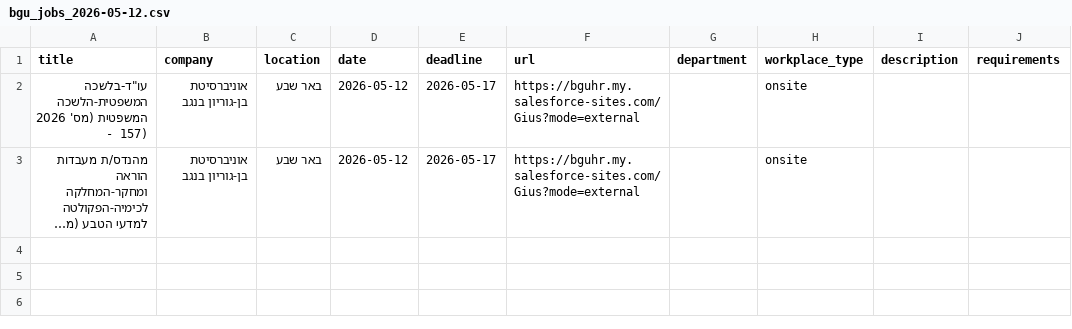
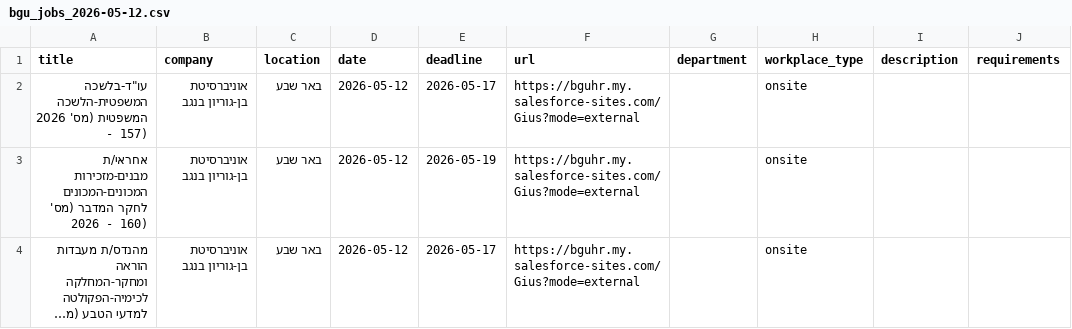
Before and after one commit to Genys30/jobfinder1, a CSV file: bgu_jobs_2026-05-12.csv, drawn as a sheet; long unchanged cells end in …; the diff names each change by its address in the sheet, - before the commit and + after, or states it on an @@ line.

```diff
--- a/bgu_jobs_2026-05-12.csv
+++ b/bgu_jobs_2026-05-12.csv
+row 3: אחראי/ת מבנים-מזכירות המכונים-המכונים לחקר המדבר (מס' 2026 - 160) | אוניברסיטת בן-גוריון בנגב | באר שבע | 2026-05-12 | 2026-05-19 | https://bguhr.my.salesforce-sites.com/Gius?mode=external |  | onsite
```
Also changed, not shown: comeet_jobs_2026-05-12.csv, greenhouse_jobs_2026-05-12.csv, 13 other files.
